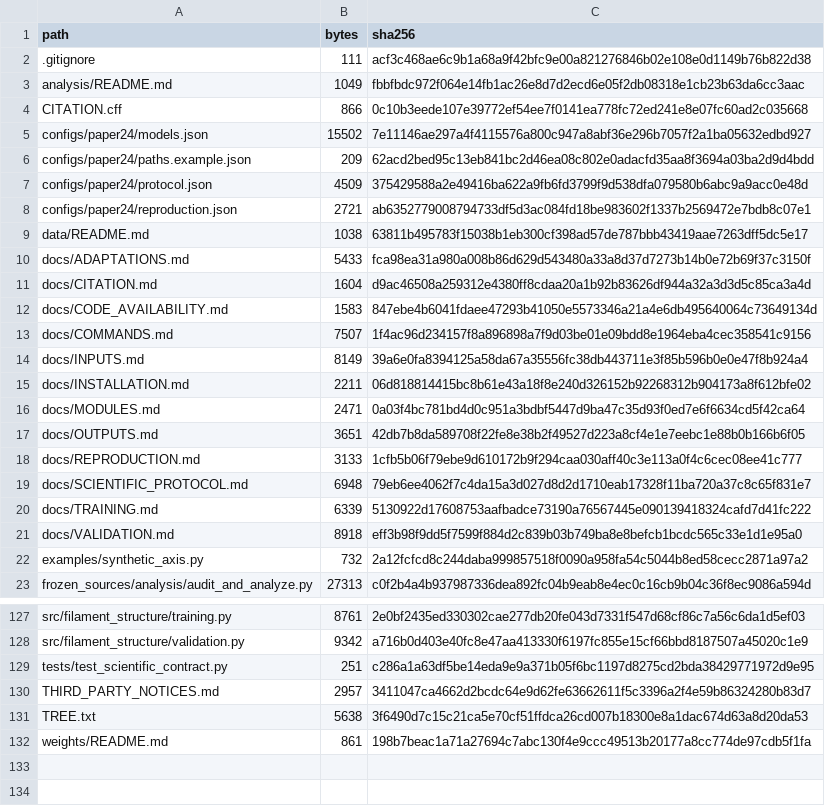
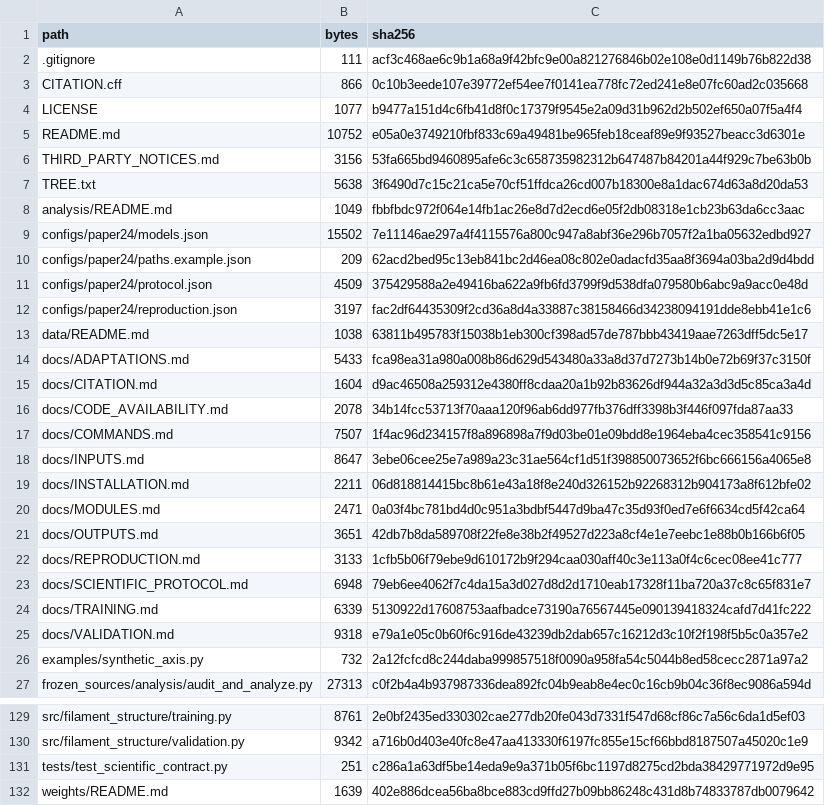
Before and after one commit to human-com-h/solar-filament-structure, a CSV file: provenance/RELEASE_FILES_SHA256.csv, drawn as a sheet; only a part is shown, gaps mark what is left out; the diff covers the shown part only.

Commit message:
License model weights under MIT and add release download links

```diff
--- a/provenance/RELEASE_FILES_SHA256.csv
+++ b/provenance/RELEASE_FILES_SHA256.csv
@@ -2,4 +2,8 @@ path,bytes,sha256
 .gitignore,111,acf3c468ae6c9b1a68a9f42bfc9e00a821276846b02e108e0d1149b76b822d38
+CITATION.cff,866,0c10b3eede107e39772ef54ee7f0141ea778fc72ed241e8e07fc60ad2c035668
+LICENSE,1077,b9477a151d4c6fb41d8f0c17379f9545e2a09d31b962d2b502ef650a07f5a4f4
+README.md,10752,e05a0e3749210fbf833c69a49481be965feb18ceaf89e9f93527beacc3d6301e
+THIRD_PARTY_NOTICES.md,3156,53fa665bd9460895afe6c3c658735982312b647487b84201a44f929c7be63b0b
+TREE.txt,5638,3f6490d7c15c21ca5e70cf51ffdca26cd007b18300e8a1dac674d63a8d20da53
 analysis/README.md,1049,fbbfbdc972f064e14fb1ac26e8d7d2ecd6e05f2db08318e1cb23b63da6cc3aac
-CITATION.cff,866,0c10b3eede107e39772ef54ee7f0141ea778fc72ed241e8e07fc60ad2c035668
 configs/paper24/models.json,15502,7e11146ae297a4f4115576a800c947a8abf36e296b7057f2a1ba05632edbd927
@@ -7,3 +11,3 @@ configs/paper24/paths.example.json,209,62acd2bed95c13eb841bc2d46ea08c802e0adacfd
 configs/paper24/protocol.json,4509,375429588a2e49416ba622a9fb6fd3799f9d538dfa079580b6abc9a9acc0e48d
-configs/paper24/reproduction.json,2721,ab6352779008794733df5d3ac084fd18be983602f1337b2569472e7bdb8c07e1
+configs/paper24/reproduction.json,3197,fac2df64435309f2cd36a8d4a33887c38158466d34238094191dde8ebb41e1c6
 data/README.md,1038,63811b495783f15038b1eb300cf398ad57de787bbb43419aae7263dff5dc5e17
@@ -11,5 +15,5 @@ docs/ADAPTATIONS.md,5433,fca98ea31a980a008b86d629d543480a33a8d37d7273b14b0e72b69
 docs/CITATION.md,1604,d9ac46508a259312e4380ff8cdaa20a1b92b83626df944a32a3d3d5c85ca3a4d
-docs/CODE_AVAILABILITY.md,1583,847ebe4b6041fdaee47293b41050e5573346a21a4e6db495640064c73649134d
+docs/CODE_AVAILABILITY.md,2078,34b14fcc53713f70aaa120f96ab6dd977fb376dff3398b3f446f097fda87aa33
 docs/COMMANDS.md,7507,1f4ac96d234157f8a896898a7f9d03be01e09bdd8e1964eba4cec358541c9156
-docs/INPUTS.md,8149,39a6e0fa8394125a58da67a35556fc38db443711e3f85b596b0e0e47f8b924a4
+docs/INPUTS.md,8647,3ebe06cee25e7a989a23c31ae564cf1d51f398850073652f6bc666156a4065e8
 docs/INSTALLATION.md,2211,06d818814415bc8b61e43a18f8e240d326152b92268312b904173a8f612bfe02
@@ -20,3 +24,3 @@ docs/SCIENTIFIC_PROTOCOL.md,6948,79eb6ee4062f7c4da15a3d027d8d2d1710eab17328f11ba
 docs/TRAINING.md,6339,5130922d17608753aafbadce73190a76567445e090139418324cafd7d41fc222
-docs/VALIDATION.md,8918,eff3b98f9dd5f7599f884d2c839b03b749ba8e8befcb1bcdc565c33e1d1e95a0
+docs/VALIDATION.md,9318,e79a1e05c0b60f6c916de43239db2dab657c16212d3c10f2f198f5b5c0a357e2
 examples/synthetic_axis.py,732,2a12fcfcd8c244daba999857518f0090a958fa54c5044b8ed58cecc2871a97a2
@@ -129,4 +131,2 @@ src/filament_structure/validation.py,9342,a716b0d403e40fc8e47aa413330f6197fc855e
 tests/test_scientific_contract.py,251,c286a1a63df5be14eda9e9a371b05f6bc1197d8275cd2bda38429771972d9e95
-THIRD_PARTY_NOTICES.md,2957,3411047ca4662d2bcdc64e9d62fe63662611f5c3396a2f4e59b86324280b83d7
-TREE.txt,5638,3f6490d7c15c21ca5e70cf51ffdca26cd007b18300e8a1dac674d63a8d20da53
-weights/README.md,861,198b7beac1a71a27694c7abc130f4e9ccc49513b20177a8cc774de97cdb5f1fa
+weights/README.md,1639,402e886dcea56ba8bce883cd9ffd27b09bb86248c431d8b74833787db0079642
```
Also changed, not shown: 1 removed row, 9 moved rows and 10 edited cells elsewhere in this file, 12 other files.
